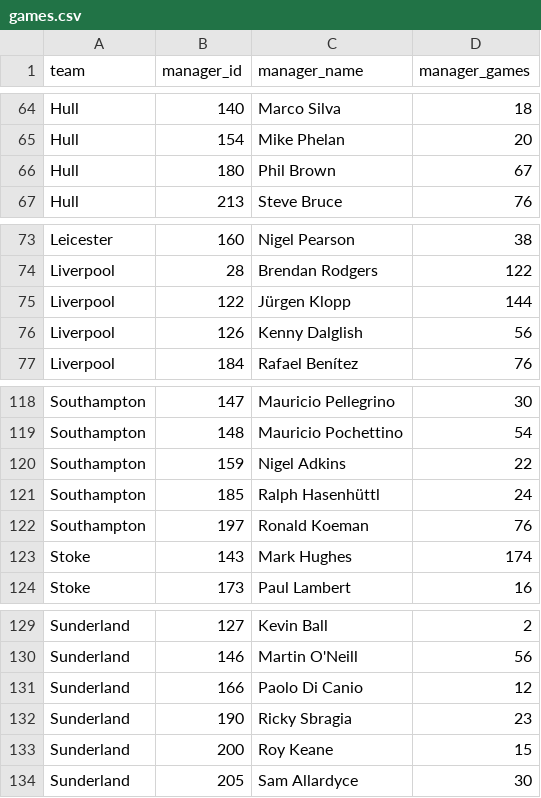
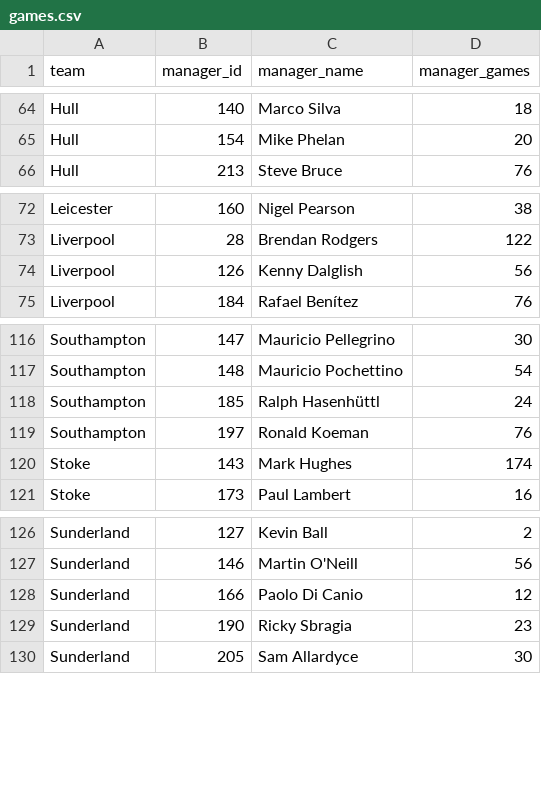
Before and after one commit to gabors-data-analysis/da-coding-rstats, a CSV file: lecture03-tibbles/data/games.csv, drawn as a sheet; only a part is shown, gaps mark what is left out.

```diff
--- a/lecture03-tibbles/data/games.csv
+++ b/lecture03-tibbles/data/games.csv
@@ -65,3 +65,2 @@ Hull,140,Marco Silva,18
 Hull,154,Mike Phelan,20
-Hull,180,Phil Brown,67
 Hull,213,Steve Bruce,76
@@ -74,3 +73,2 @@ Leicester,160,Nigel Pearson,38
 Liverpool,28,Brendan Rodgers,122
-Liverpool,122,Jürgen Klopp,144
 Liverpool,126,Kenny Dalglish,56
@@ -119,3 +117,2 @@ Southampton,147,Mauricio Pellegrino,30
 Southampton,148,Mauricio Pochettino,54
-Southampton,159,Nigel Adkins,22
 Southampton,185,Ralph Hasenhüttl,24
@@ -132,3 +129,2 @@ Sunderland,166,Paolo Di Canio,12
 Sunderland,190,Ricky Sbragia,23
-Sunderland,200,Roy Keane,15
 Sunderland,205,Sam Allardyce,30
```
Also changed, not shown: lecture03-tibbles/data/points.csv.
